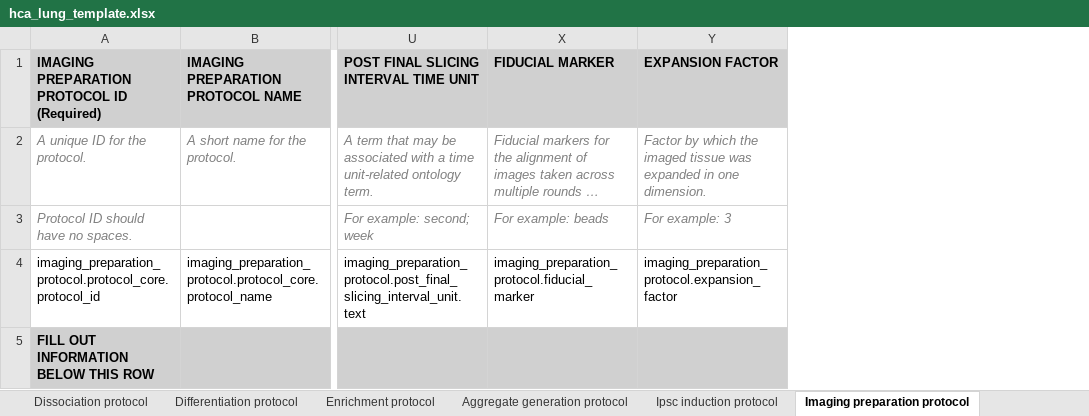
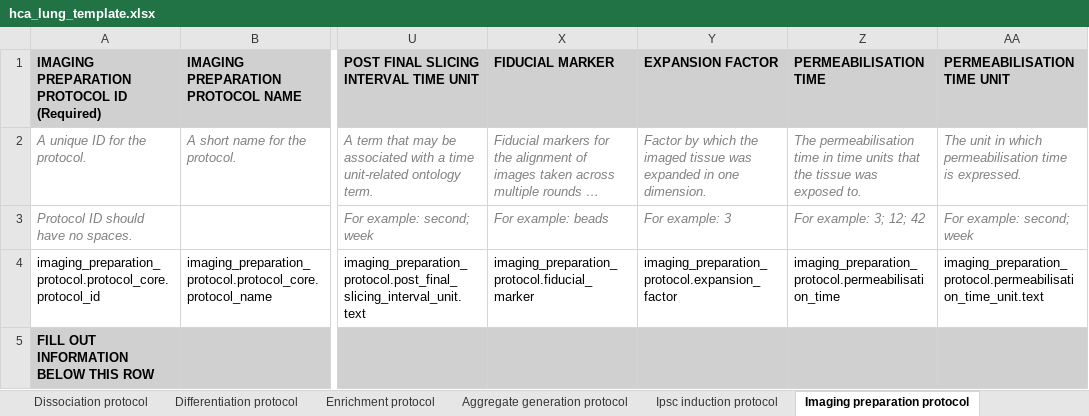
Before and after one commit to ebi-ait/geo_to_hca, an Excel workbook: template/hca_lung_template.xlsx, sheet Imaging preparation protocol, drawn as a sheet; only a part is shown, gaps mark what is left out; long unchanged cells end in …; values as stored, in another font and other column widths than the file's, no borders; the diff names each change by its address in the sheet, - before the commit and + after, or states it on an @@ line.

Commit message:
Added missing permebilisation_time fields in imaging_preparation_protocol

```diff
--- a/template/hca_lung_template.xlsx (sheet Imaging preparation protocol)
+++ b/template/hca_lung_template.xlsx (sheet Imaging preparation protocol)
+column Z (PERMEABILISATION TIME), rows 2-4: The permeabilisation time in time units that the tissue was exposed to. | For example: 3; 12; 42 | imaging_preparation_protocol.permeabilisation_time
+column AA (PERMEABILISATION TIME UNIT), rows 2-4: The unit in which permeabilisation time is expressed. | For example: second; week | imaging_preparation_protocol.permeabilisation_time_unit.text
```
Also changed, not shown: template/hca_template.xlsx.
